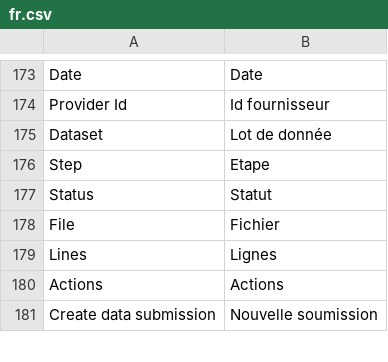
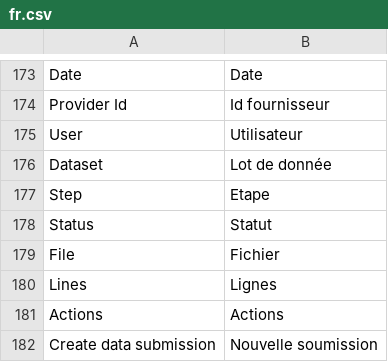
Before and after one commit to IGNBPesty/ogam, a CSV file: website/htdocs/ogam/application/lang/fr.csv, drawn as a sheet; only a part is shown, gaps mark what is left out; the diff names each change by its address in the sheet, - before the commit and + after, or states it on an @@ line.

```diff
--- a/website/htdocs/ogam/application/lang/fr.csv
+++ b/website/htdocs/ogam/application/lang/fr.csv
+row 175: User | Utilisateur
```
Also changed, not shown: 5 other files.
